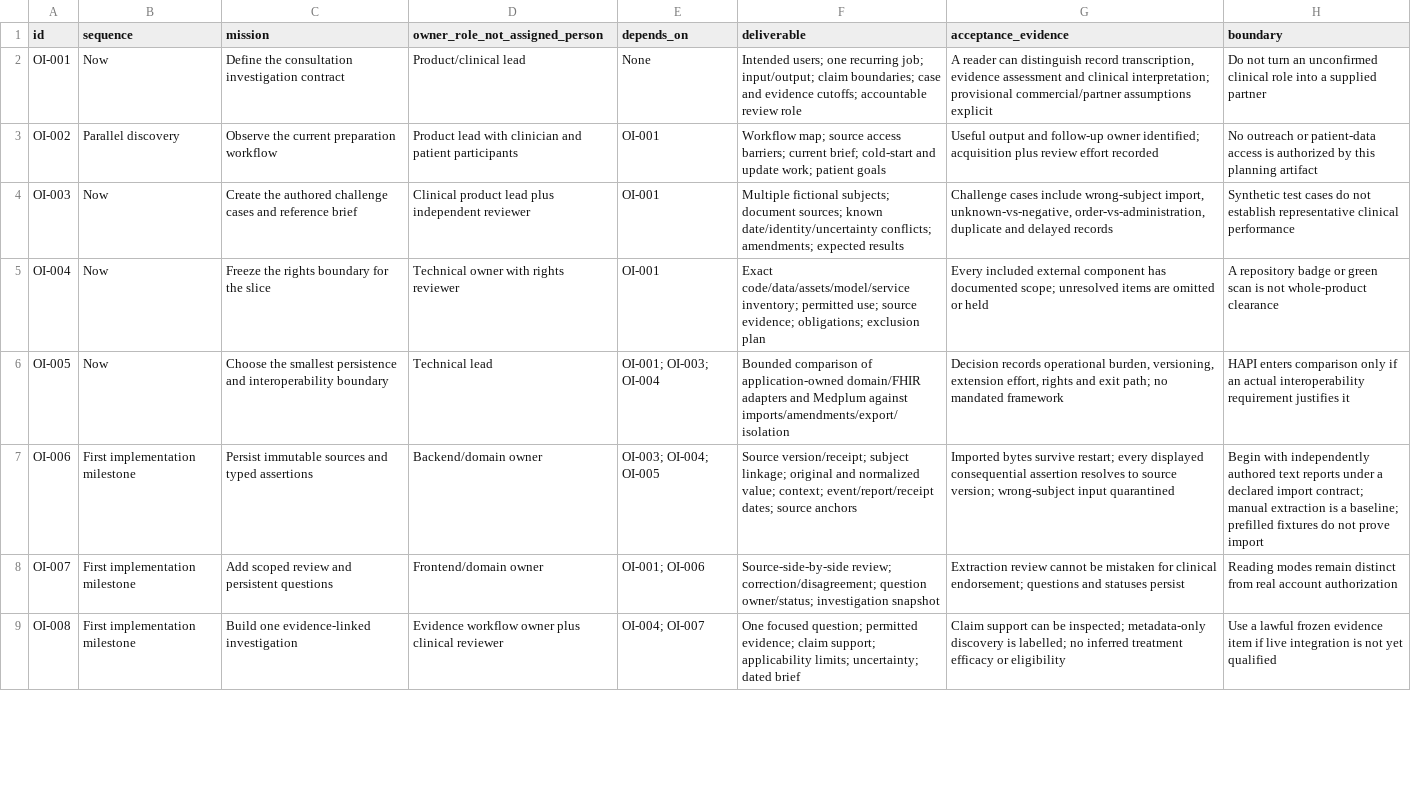
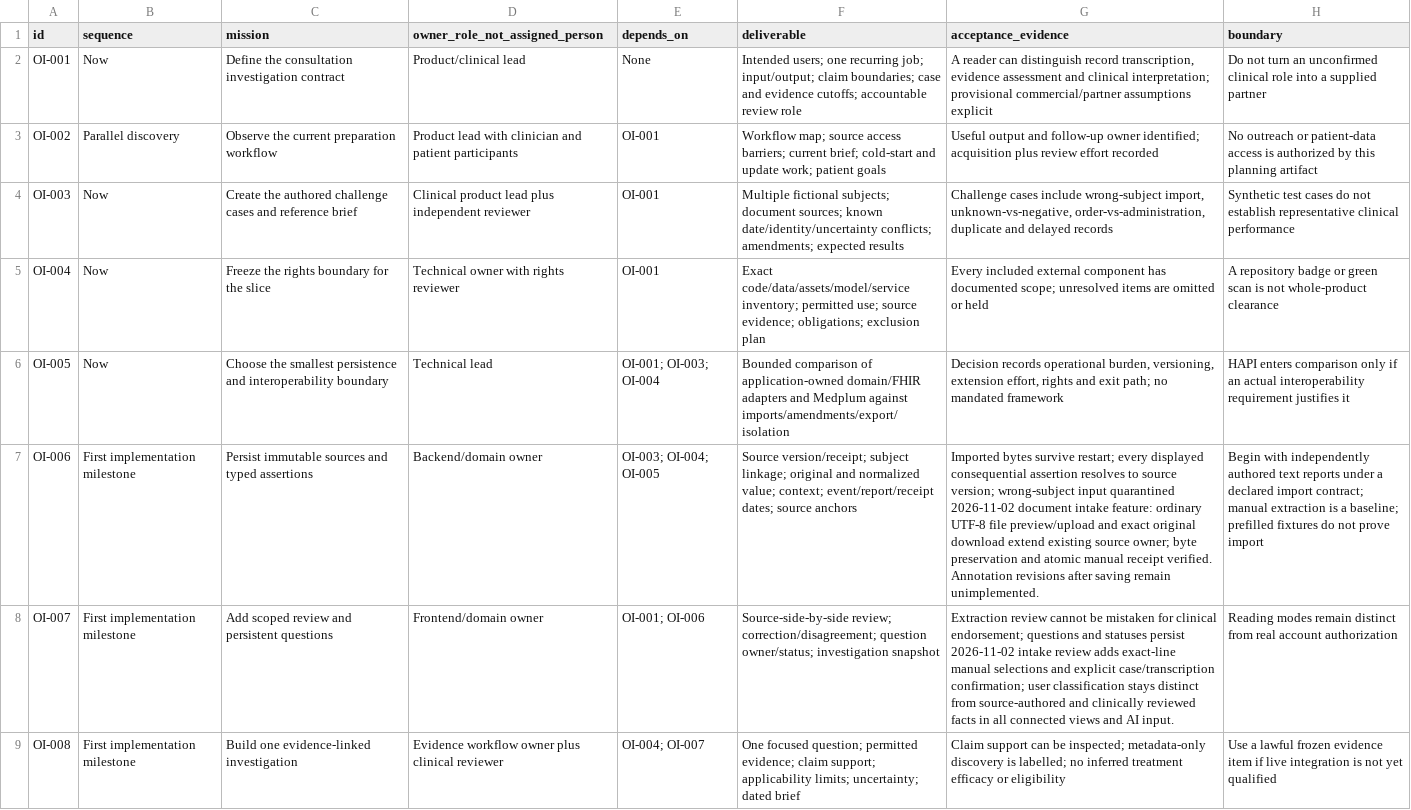
Before and after one commit to OpenxIntelligence/open-intelligence, a CSV file: docs/EXECUTION_BACKLOG.csv, drawn as a sheet; only a part is shown; the diff covers the shown part only; the diff names each change by its address in the sheet, - before the commit and + after, or states it on an @@ line.

Commit message:
Add source-preserving reviewed plain-text document intake
Extend the existing source ledger with bounded original-byte upload, manual exact-line review and downstream provenance. Preserve original versions and atomic amendment invalidation. Add HTTP, browser and asynchronous UI coverage using independently authored fictional records.

```diff
--- a/docs/EXECUTION_BACKLOG.csv
+++ b/docs/EXECUTION_BACKLOG.csv
-G7 (acceptance_evidence): …input quarantined
+G7 (acceptance_evidence): …input quarantined 2026-11-02 document intake feature: ordinary UTF-8 file preview/upload and exact original download extend existing source owner; byte preservation and atomic manual receipt verified. Annotation revisions after saving remain unimplemented.
-G8 (acceptance_evidence): …statuses persist
+G8 (acceptance_evidence): …statuses persist 2026-11-02 intake review adds exact-line manual selections and explicit case/transcription confirmation; user classification stays distinct from source-authored and clinically reviewed facts in all connected views and AI input.
```
Also changed, not shown: 2 edited cells elsewhere in this file, 24 other files.
